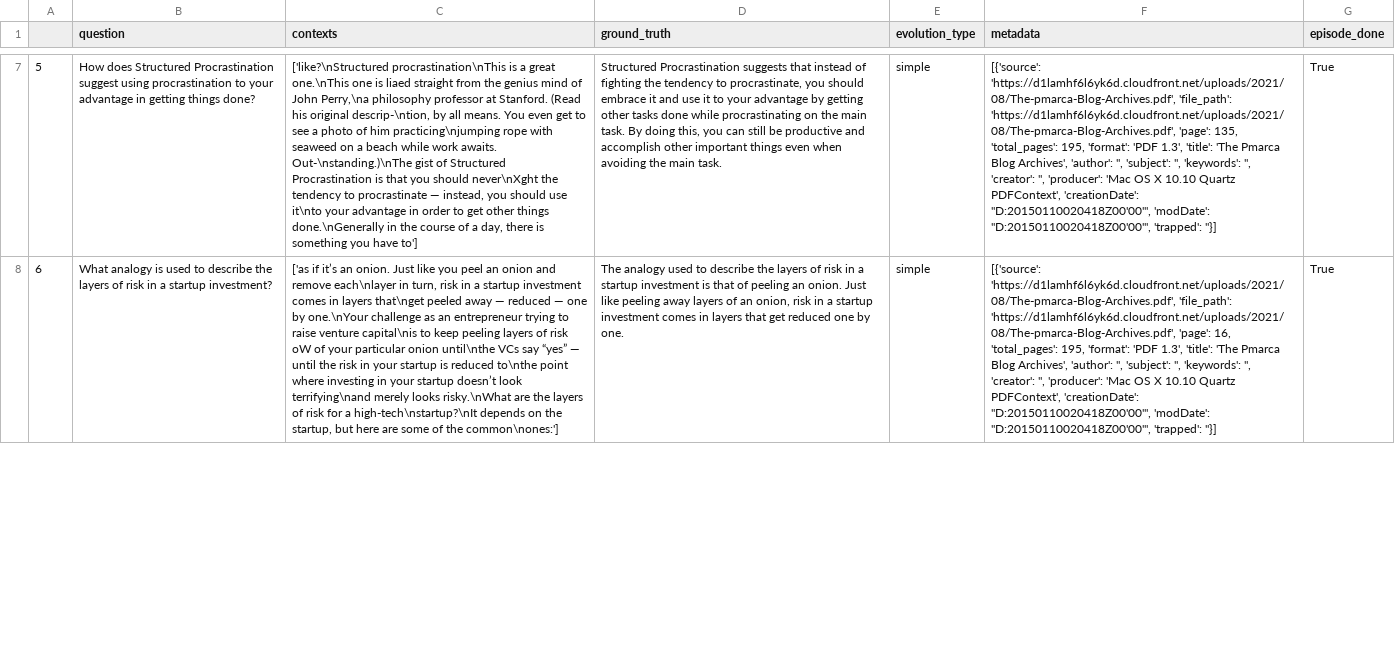
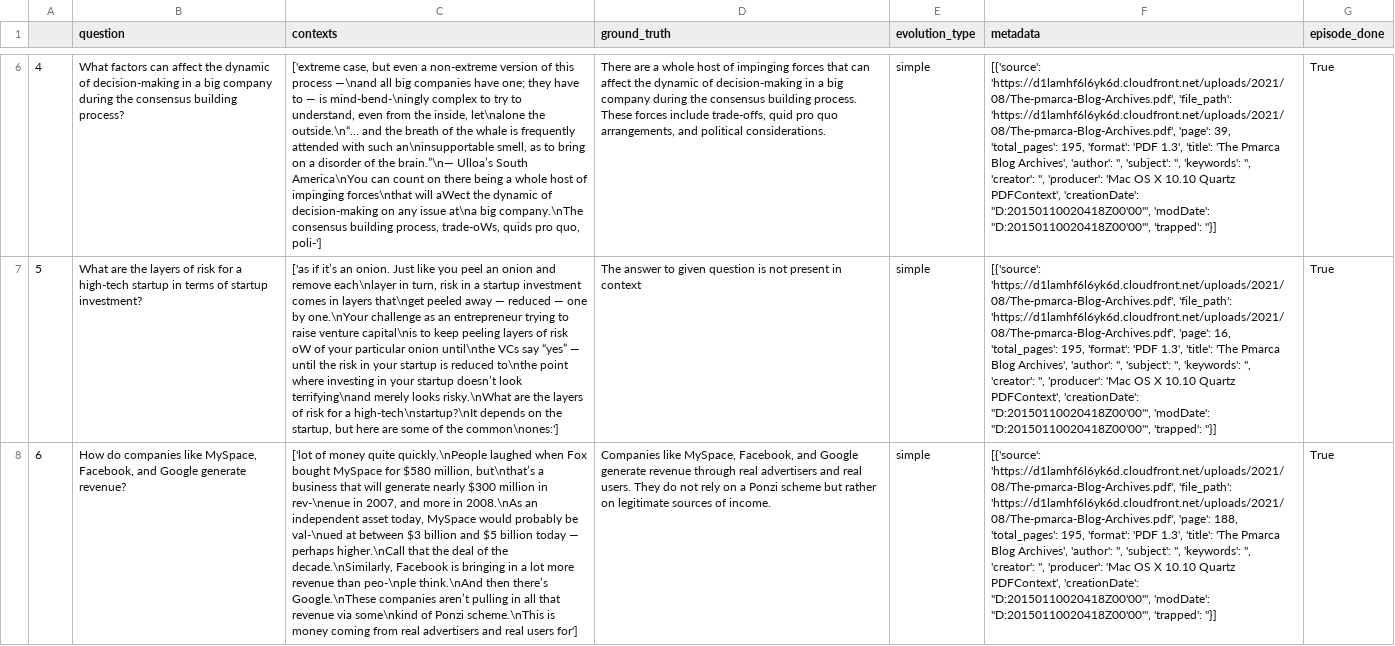
Before and after one commit to danzerca/aim4, a CSV file: Week 4/Day 2/testset.csv, drawn as a sheet; only a part is shown, gaps mark what is left out; addresses are those after the commit; the diff covers the shown part only; the diff names each change by its address in the sheet, - before the commit and + after, or states it on an @@ line.

```diff
--- a/Week 4/Day 2/testset.csv
+++ b/Week 4/Day 2/testset.csv
@@ column A renumbered from row 2 down @@
-B6 (question): How does Structured Procrastination suggest using procrastination to your advantage in getting things done?
+B6 (question): What factors can affect the dynamic of decision-making in a big company during the consensus building process?
-C6 (contexts): ['like?\nStructured procrastination\nThis is a great one.\nThis one is liaed straight from the genius mind of John Perry,\na philosophy professor at Stanford. (Read his original descrip-\ntion, by all means. You even get to see a photo of him practicing\njumping rope with seaweed on a beach while work awaits. Out-\nstanding.)\nThe gist of Structured Procrastination is that you should never\nXght the tendency to procrastinate — instead, you should use it\nto your advantage in order to get other things done.\nGenerally in the course of a day, there is something you have to']
+C6 (contexts): ['extreme case, but even a non-extreme version of this process —\nand all big companies have one; they have to — is mind-bend-\ningly complex to try to understand, even from the inside, let\nalone the outside.\n“… and the breath of the whale is frequently attended with such an\ninsupportable smell, as to bring on a disorder of the brain.”\n— Ulloa’s South America\nYou can count on there being a whole host of impinging forces\nthat will aWect the dynamic of decision-making on any issue at\na big company.\nThe consensus building process, trade-oWs, quids pro quo, poli-']
-D6 (ground_truth): Structured Procrastination suggests that instead of fighting the tendency to procrastinate, you should embrace it and use it to your advantage by getting other tasks done while procrastinating on the main task. By doing this, you can still be productive and accomplish other important things even when avoiding the main task.
+D6 (ground_truth): There are a whole host of impinging forces that can affect the dynamic of decision-making in a big company during the consensus building process. These forces include trade-offs, quid pro quo arrangements, and political considerations.
-F6 (metadata): …'https://d1lamhf6l6yk6d.cloudfront.net/uploads/2021/08/The-pmarca-Blog-Archives.pdf', 'page': 135, 'total_pages': 195,…
+F6 (metadata): …'https://d1lamhf6l6yk6d.cloudfront.net/uploads/2021/08/The-pmarca-Blog-Archives.pdf', 'page': 39, 'total_pages': 195,…
-B7 (question): What analogy is used to describe the layers of risk in a startup investment?
+B7 (question): What are the layers of risk for a high-tech startup in terms of startup investment?
-D7 (ground_truth): The analogy used to describe the layers of risk in a startup investment is that of peeling an onion. Just like peeling away layers of an onion, risk in a startup investment comes in layers that get reduced one by one.
+D7 (ground_truth): The answer to given question is not present in context
+row 8: 6 | How do companies like MySpace, Facebook, and Google generate revenue? | ['lot of money quite quickly.\nPeople laughed when Fox bought MySpace for $580 million, but\nthat’s a business that will generate nearly $300 million in rev-\nenue in 2007, and more in 2008.\nAs an independent asset today, MySpace would probably be val-\nued at between $3 billion and $5 billion today — perhaps higher.\nCall that the deal of the decade.\nSimilarly, Facebook is bringing in a lot more revenue than peo-\nple think.\nAnd then there’s Google.\nThese companies aren’t pulling in all that revenue via some\nkind of Ponzi scheme.\nThis is money coming from real advertisers and real users for'] | Companies like MySpace, Facebook, and Google generate revenue through real advertisers and real users. They do not rely on a Ponzi scheme but rather on legitimate sources of income. | simple | [{'source': 'https://d1lamhf6l6yk6d.cloudfront.net/uploads/2021/08/The-pmarca-Blog-Archives.pdf', 'file_path': 'https://d1lamhf6l6yk6d.cloudfront.net/uploads/2021/08/The-pmarca-Blog-Archives.pdf', 'page': 188, 'total_pages': 195, 'format': 'PDF 1.3', 'title': 'The Pmarca Blog Archives', 'author': '', 'subject': '', 'keywords': '', 'creator': '', 'producer': 'Mac OS X 10.10 Quartz PDFContext', 'creationDate': "D:20150110020418Z00'00'", 'modDate': "D:20150110020418Z00'00'", 'trapped': ''}] | True
```
Also changed, not shown: 2 added rows, 4 removed rows and 47 edited cells elsewhere in this file, 1 other file.
